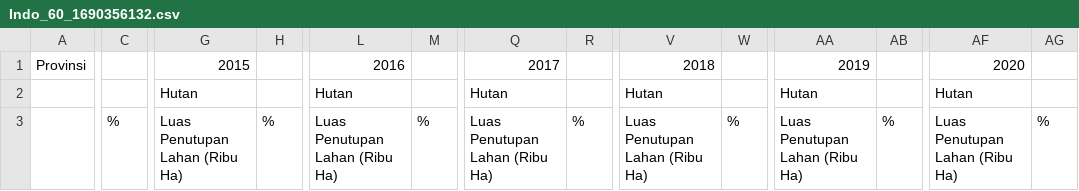
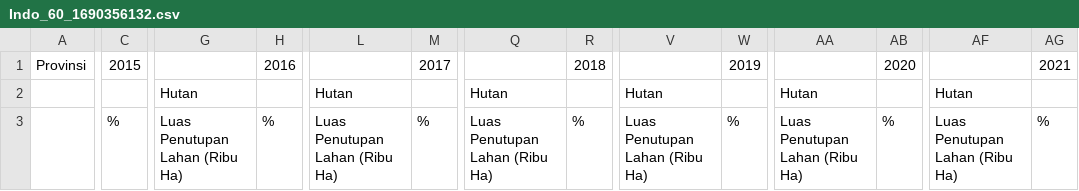
Before and after one commit to devvinry/DA_Zenius, a CSV file: Indo_60_1690356132.csv, drawn as a sheet; only a part is shown, gaps mark what is left out; the diff covers the shown part only; the diff names each change by its address in the sheet, - before the commit and + after, or states it on an @@ line.

Commit message:
Update Indo_60_1690356132.csv

```diff
--- a/Indo_60_1690356132.csv
+++ b/Indo_60_1690356132.csv
-C1: (empty)
+C1: 2015
-G1: 2015
+G1: (empty)
-H1: (empty)
+H1: 2016
-L1: 2016
+L1: (empty)
-M1: (empty)
+M1: 2017
-Q1: 2017
+Q1: (empty)
-R1: (empty)
+R1: 2018
-V1: 2018
+V1: (empty)
-W1: (empty)
+W1: 2019
-AA1: 2019
+AA1: (empty)
-AB1: (empty)
+AB1: 2020
-AF1: 2020
+AF1: (empty)
-AG1: (empty)
+AG1: 2021
```
Also changed, not shown: 1 edited cell elsewhere in this file.
